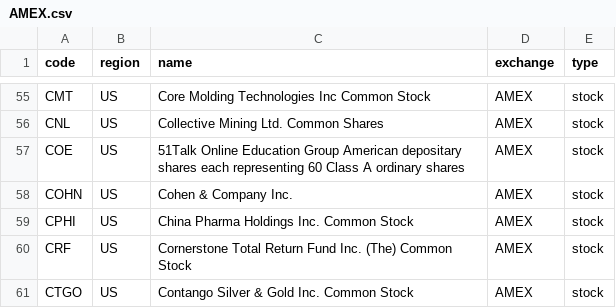
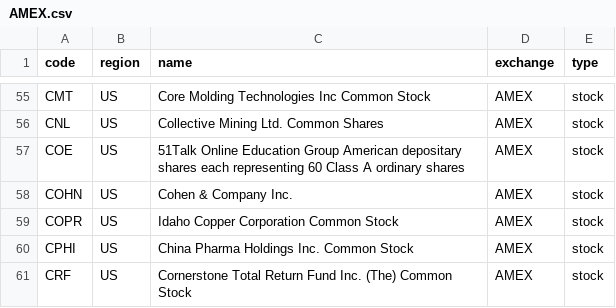
Before and after one commit to irachex/open-stock-data, a CSV file: symbols/AMEX.csv, drawn as a sheet; only a part is shown, gaps mark what is left out; the shorter side is filled out with more unchanged rows.

```diff
--- a/symbols/AMEX.csv
+++ b/symbols/AMEX.csv
@@ -58,2 +58,3 @@ COE,US,51Talk Online Education Group American depositary shares each representin
 COHN,US,Cohen & Company Inc.,AMEX,stock
+COPR,US,Idaho Copper Corporation Common Stock,AMEX,stock
 CPHI,US,China Pharma Holdings Inc. Common Stock,AMEX,stock
```
Also changed, not shown: symbols/HKEX.csv, symbols/NASDAQ.csv, 4 other files.
